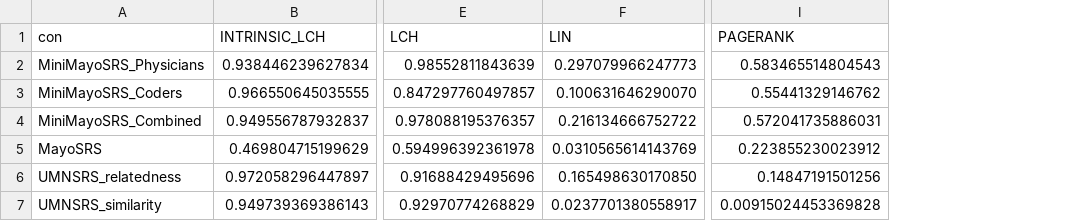
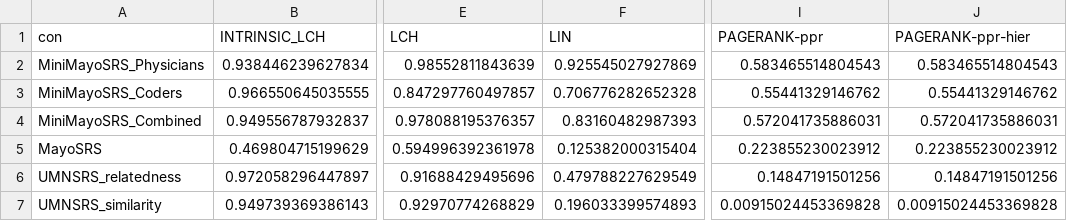
Before and after one commit to wenx999/ytex, a CSV file: projects/simbenchmark/data/msh-vs-umls.csv, drawn as a sheet; only a part is shown, gaps mark what is left out; the diff names each change by its address in the sheet, - before the commit and + after, or states it on an @@ line.

```diff
--- a/projects/simbenchmark/data/msh-vs-umls.csv
+++ b/projects/simbenchmark/data/msh-vs-umls.csv
+column J (PAGERANK-ppr-hier), rows 2-7: 0.583465514804543 | 0.55441329146762 | 0.572041735886031 | 0.223855230023912 | 0.14847191501256 | 0.00915024453369828
-I1: PAGERANK
+I1: PAGERANK-ppr
-F2 (LIN): 0.297079966247773
+F2 (LIN): 0.925545027927869
-F3 (LIN): 0.100631646290070
+F3 (LIN): 0.706776282652328
-F4 (LIN): 0.216134666752722
+F4 (LIN): 0.83160482987393
-F5 (LIN): 0.0310565614143769
+F5 (LIN): 0.125382000315404
-F6 (LIN): 0.165498630170850
+F6 (LIN): 0.479788227629549
-F7 (LIN): 0.0237701380558917
+F7 (LIN): 0.196033399574893
```
Also changed, not shown: projects/simbenchmark/data/sct-vs-umls.csv.
